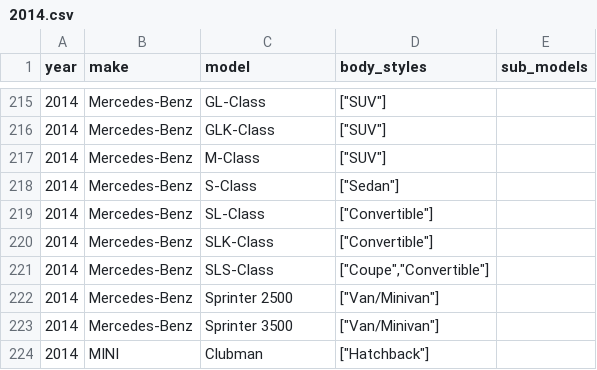
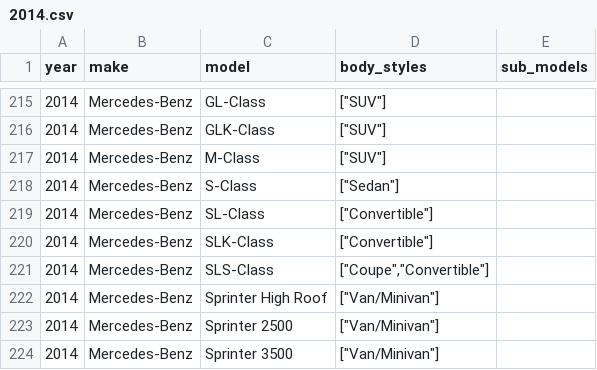
Before and after one commit to romangrinev/us-car-models-data, a CSV file: 2014.csv, drawn as a sheet; only a part is shown, gaps mark what is left out; the shorter side is filled out with more unchanged rows; the diff names each change by its address in the sheet, - before the commit and + after, or states it on an @@ line.

Commit message:
fix

```diff
--- a/2014.csv
+++ b/2014.csv
+row 222: 2014 | Mercedes-Benz | Sprinter High Roof | ["Van/Minivan"]
```
